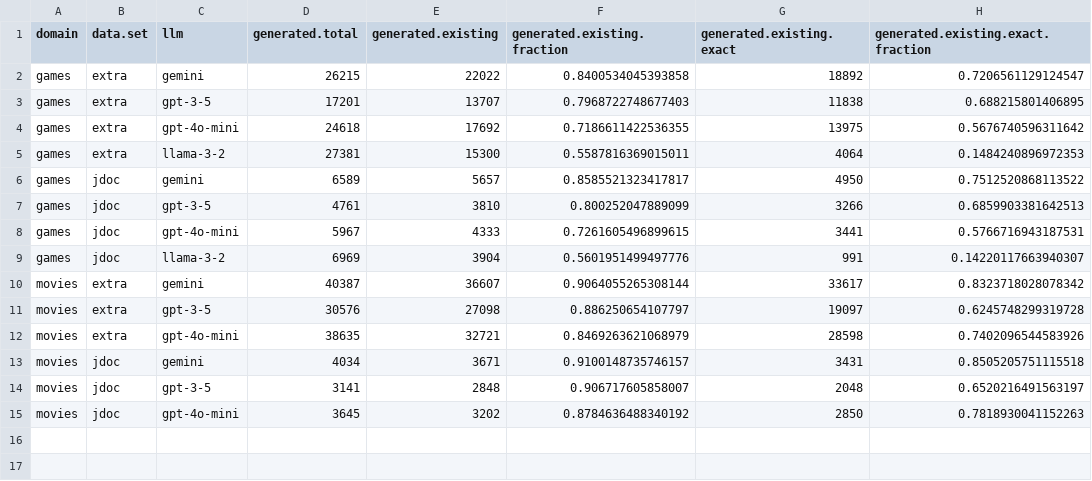
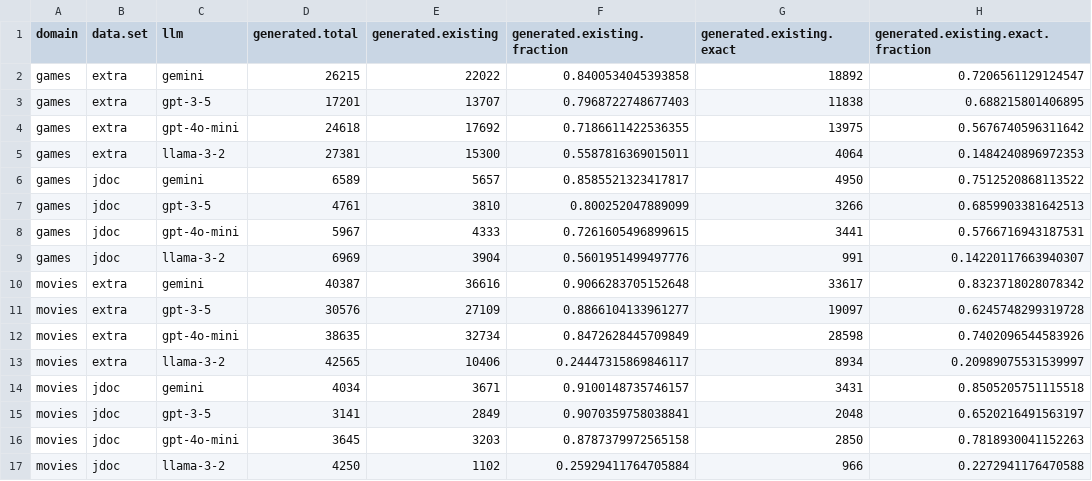
Before and after one commit to biirrr/llms-complex-leisure-search, a CSV file: analysis/artifacts.csv, drawn as a sheet.

```diff
--- a/analysis/artifacts.csv
+++ b/analysis/artifacts.csv
@@ -9,7 +9,9 @@ games,jdoc,gpt-4o-mini,5967,4333,0.7261605496899615,3441,0.5766716943187531
 games,jdoc,llama-3-2,6969,3904,0.5601951499497776,991,0.14220117663940307
-movies,extra,gemini,40387,36607,0.9064055265308144,33617,0.8323718028078342
-movies,extra,gpt-3-5,30576,27098,0.886250654107797,19097,0.6245748299319728
-movies,extra,gpt-4o-mini,38635,32721,0.8469263621068979,28598,0.7402096544583926
+movies,extra,gemini,40387,36616,0.9066283705152648,33617,0.8323718028078342
+movies,extra,gpt-3-5,30576,27109,0.8866104133961277,19097,0.6245748299319728
+movies,extra,gpt-4o-mini,38635,32734,0.8472628445709849,28598,0.7402096544583926
+movies,extra,llama-3-2,42565,10406,0.24447315869846117,8934,0.20989075531539997
 movies,jdoc,gemini,4034,3671,0.9100148735746157,3431,0.8505205751115518
-movies,jdoc,gpt-3-5,3141,2848,0.906717605858007,2048,0.6520216491563197
-movies,jdoc,gpt-4o-mini,3645,3202,0.8784636488340192,2850,0.7818930041152263
+movies,jdoc,gpt-3-5,3141,2849,0.9070359758038841,2048,0.6520216491563197
+movies,jdoc,gpt-4o-mini,3645,3203,0.8787379972565158,2850,0.7818930041152263
+movies,jdoc,llama-3-2,4250,1102,0.25929411764705884,966,0.2272941176470588
```
Also changed, not shown: analysis/llm-summary.csv, analysis/recall.csv.
